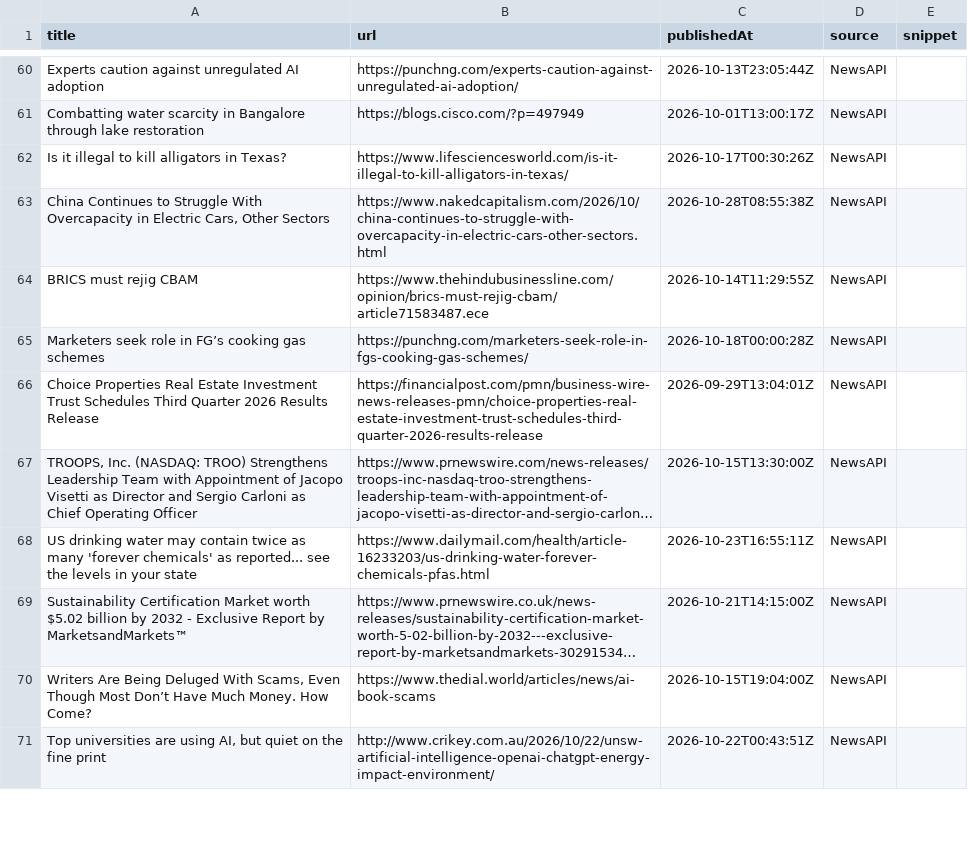
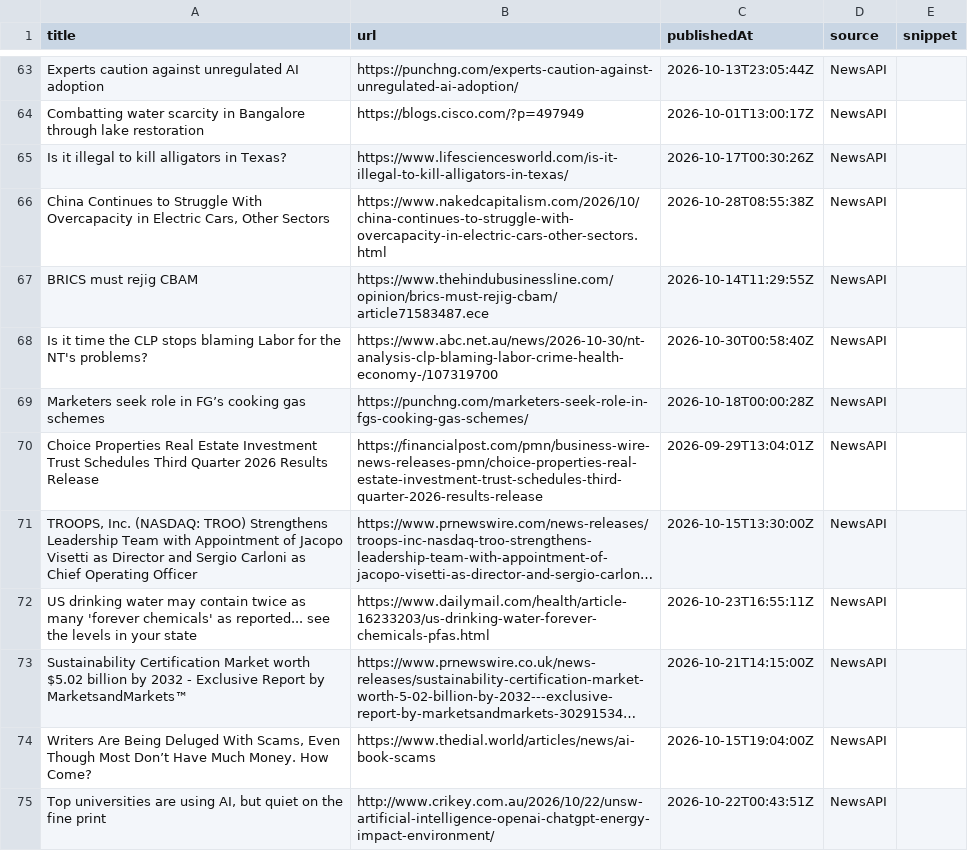
Before and after one commit to media-stack/gb2b-lead-finder, a CSV file: gb2b_leads.csv, drawn as a sheet; only a part is shown, gaps mark what is left out; long unchanged cells end in …; the diff covers the shown part only; the diff names each change by its address in the sheet, - before the commit and + after, or states it on an @@ line.

```diff
--- a/gb2b_leads.csv
+++ b/gb2b_leads.csv
+row 68: Is it time the CLP stops blaming Labor for the NT's problems? | https://www.abc.net.au/news/2026-10-30/nt-analysis-clp-blaming-labor-crime-health-economy-/107319700 | 2026-10-30T00:58:40Z | NewsAPI
```
Also changed, not shown: 6 added rows, 7 removed rows and 8 edited cells elsewhere in this file.
